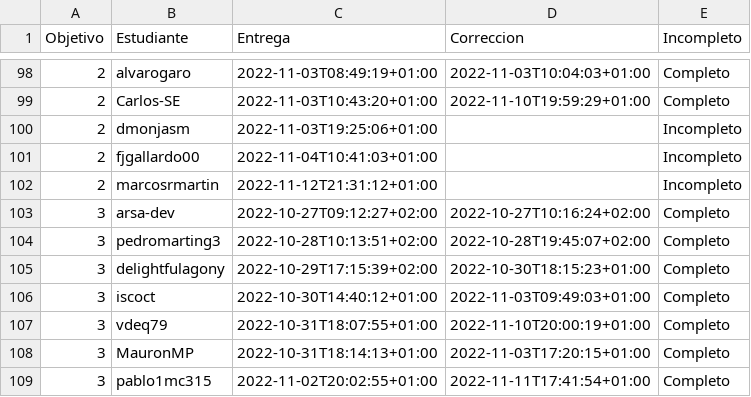
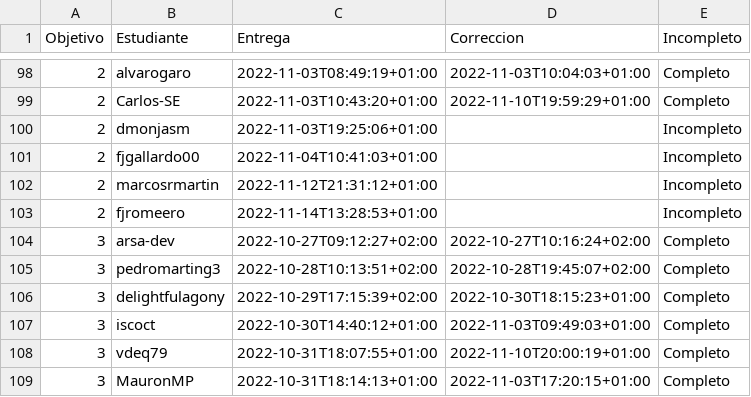
Before and after one commit to JJ/IV-22-23, a CSV file: data/fechas-entrega.csv, drawn as a sheet; only a part is shown, gaps mark what is left out; the shorter side is filled out with more unchanged rows.

Commit message:
:arrow_up: Actualiza datos

```diff
--- a/data/fechas-entrega.csv
+++ b/data/fechas-entrega.csv
@@ -102,2 +102,3 @@ Objetivo;Estudiante;Entrega;Correccion;Incompleto
 2; marcosrmartin;2022-11-12T21:31:12+01:00;;Incompleto
+2; fjromeero;2022-11-14T13:28:53+01:00;;Incompleto
 3; arsa-dev;2022-10-27T09:12:27+02:00;2022-10-27T10:16:24+02:00;Completo
```
